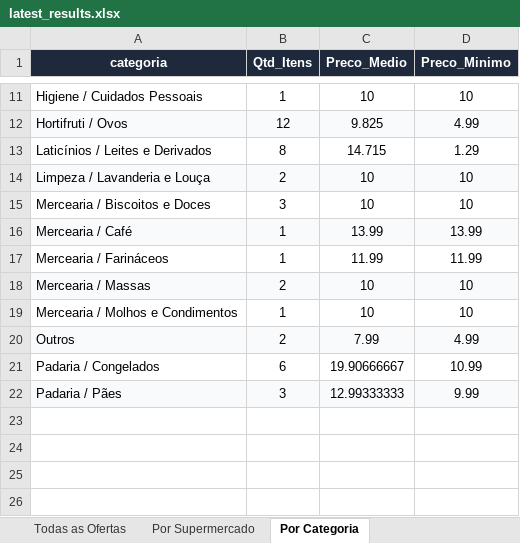
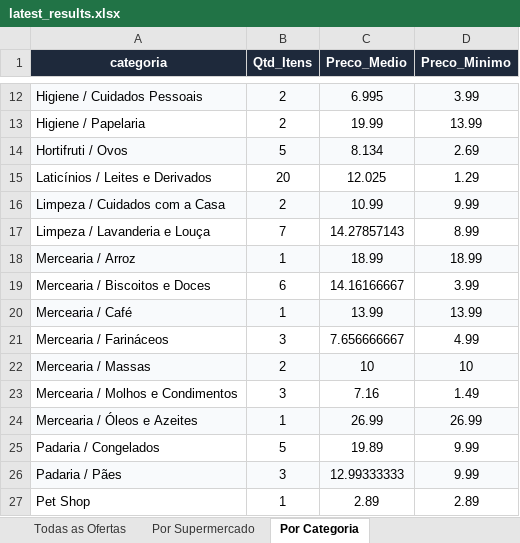
Before and after one commit to AVerz26/Weekly-Flyers-Scraper, an Excel workbook: docs/data/latest_results.xlsx, sheet Por Categoria, drawn as a sheet; only a part is shown, gaps mark what is left out; values as stored, in another font and other column widths than the file's, no borders; removed rows and columns are numbered as before the commit, all else as after; the diff covers the shown part only; the diff names each change by its address in the sheet, - before the commit and + after, or states it on an @@ line.

```diff
--- a/docs/data/latest_results.xlsx (sheet Por Categoria)
+++ b/docs/data/latest_results.xlsx (sheet Por Categoria)
-A12:D12 fill: none
+A12:D12 fill: #F8FAFC
-B12 (Qtd_Itens): 1
+B12 (Qtd_Itens): 2
-C12 (Preco_Medio): 10
+C12 (Preco_Medio): 6.995
-D12 (Preco_Minimo): 10
+D12 (Preco_Minimo): 3.99
+row 13: Higiene / Papelaria | 2 | 19.99 | 13.99
-B14 (Qtd_Itens): 12
+B14 (Qtd_Itens): 5
-C14 (Preco_Medio): 9.825
+C14 (Preco_Medio): 8.134
-D14 (Preco_Minimo): 4.99
+D14 (Preco_Minimo): 2.69
-B15 (Qtd_Itens): 8
+B15 (Qtd_Itens): 20
-C15 (Preco_Medio): 14.715
+C15 (Preco_Medio): 12.025
+row 16: Limpeza / Cuidados com a Casa | 2 | 10.99 | 9.99
-A17:D17 fill: #F8FAFC
+A17:D17 fill: none
-B17 (Qtd_Itens): 2
+B17 (Qtd_Itens): 7
-C17 (Preco_Medio): 10
+C17 (Preco_Medio): 14.27857143
-D17 (Preco_Minimo): 10
+D17 (Preco_Minimo): 8.99
+row 18: Mercearia / Arroz | 1 | 18.99 | 18.99
-B19 (Qtd_Itens): 3
+B19 (Qtd_Itens): 6
-C19 (Preco_Medio): 10
+C19 (Preco_Medio): 14.16166667
-D19 (Preco_Minimo): 10
+D19 (Preco_Minimo): 3.99
-B21 (Qtd_Itens): 1
+B21 (Qtd_Itens): 3
-C21 (Preco_Medio): 11.99
+C21 (Preco_Medio): 7.656666667
-D21 (Preco_Minimo): 11.99
+D21 (Preco_Minimo): 4.99
-B23 (Qtd_Itens): 1
+B23 (Qtd_Itens): 3
-C23 (Preco_Medio): 10
+C23 (Preco_Medio): 7.16
-D23 (Preco_Minimo): 10
+D23 (Preco_Minimo): 1.49
-row 20: Outros | 2 | 7.99 | 4.99
+row 24: Mercearia / Óleos e Azeites | 1 | 26.99 | 26.99
-B25 (Qtd_Itens): 6
+B25 (Qtd_Itens): 5
-C25 (Preco_Medio): 19.90666667
+C25 (Preco_Medio): 19.89
-D25 (Preco_Minimo): 10.99
+D25 (Preco_Minimo): 9.99
+row 27: Pet Shop | 1 | 2.89 | 2.89
```
Also changed, not shown: 1 added row, 21 edited cells and cell formats elsewhere in this sheet, sheet Todas as Ofertas, sheet Por Supermercado, 3 other files.
